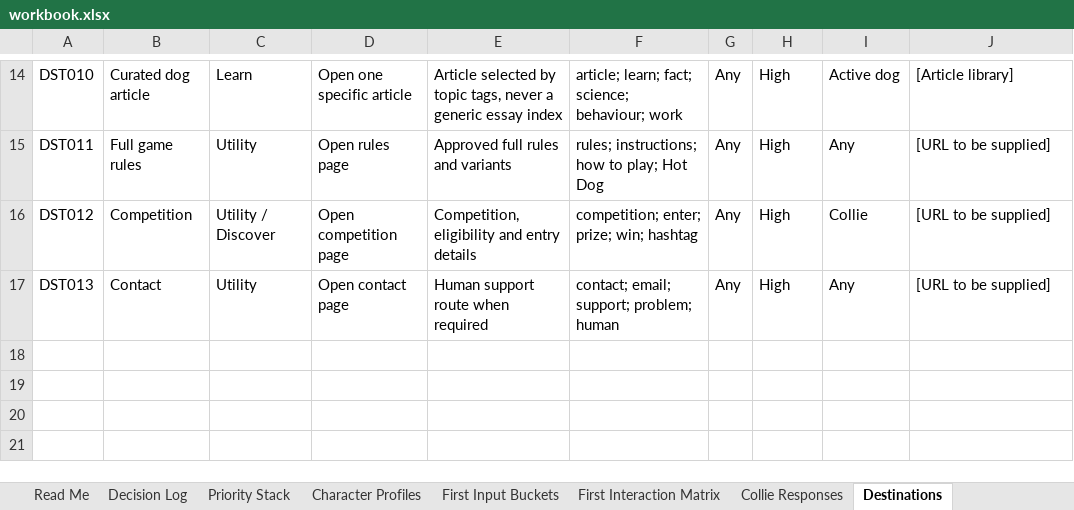
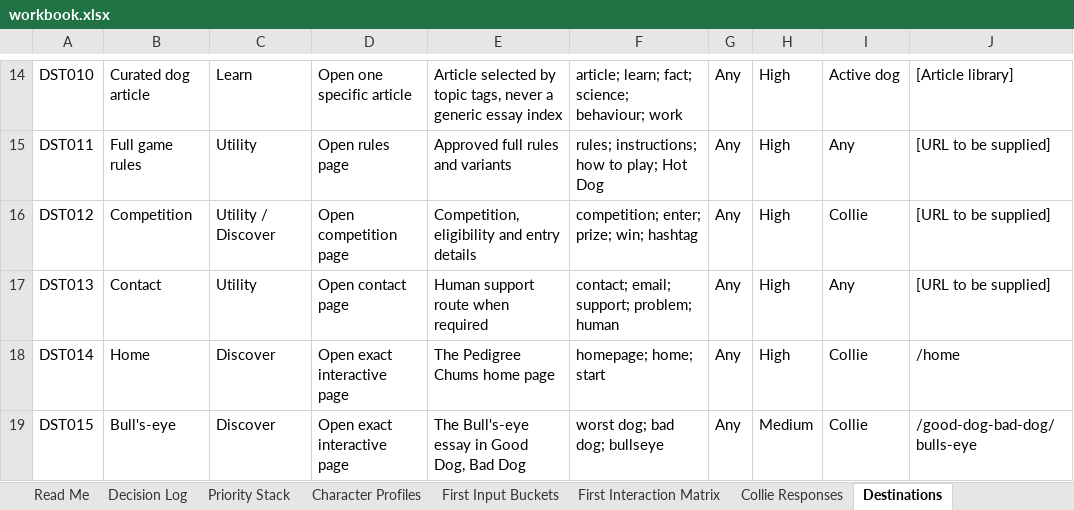
Before and after one commit to federationdesign-design/pedigree-chums, an Excel workbook: agent/data/workbook.xlsx, sheet Destinations, drawn as a sheet; only a part is shown, gaps mark what is left out; values as stored, in another font and other column widths than the file's, no borders; the diff names each change by its address in the sheet, - before the commit and + after, or states it on an @@ line.

Commit message:
feat: six new Collie buckets, the paw clip, and media in responses

```diff
--- a/agent/data/workbook.xlsx (sheet Destinations)
+++ b/agent/data/workbook.xlsx (sheet Destinations)
+row 18: DST014 | Home | Discover | Open exact interactive page | The Pedigree Chums home page | homepage; home; start | Any | High | Collie | /home
+row 19: DST015 | Bull's-eye | Discover | Open exact interactive page | The Bull's-eye essay in Good Dog, Bad Dog | worst dog; bad dog; bullseye | Any | Medium | Collie | /good-dog-bad-dog/bulls-eye
```
Also changed, not shown: sheet Collie Responses, 11 other files.
